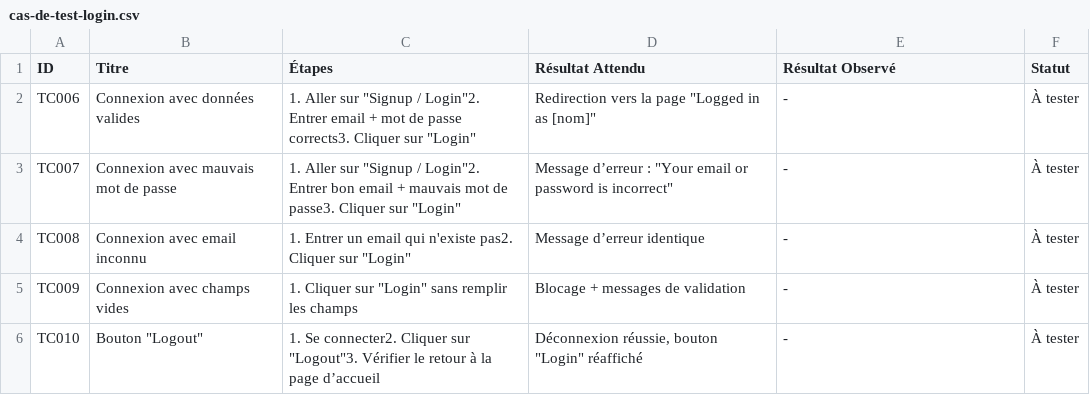
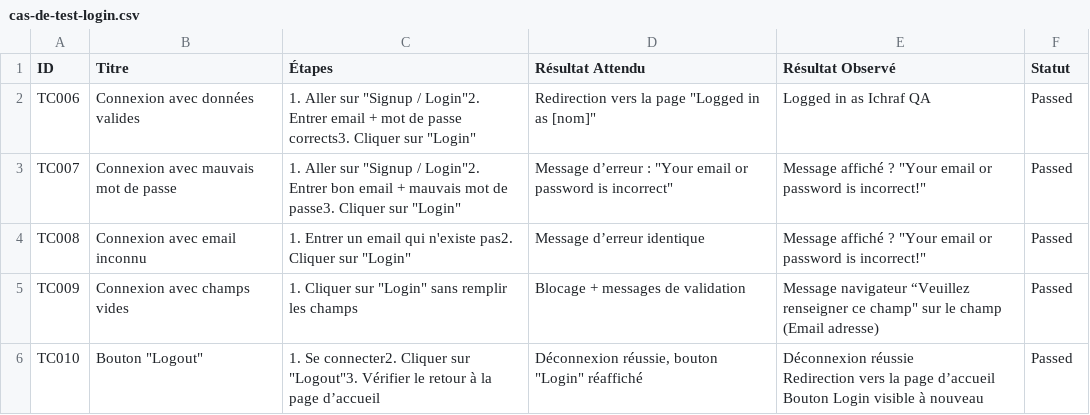
Before and after one commit to ichrafouhibi/qa-test-automationexercise, a CSV file: test-cases/cas-de-test-login.csv, drawn as a sheet.

Commit message:
Résultats des tests manuels : Login

```diff
--- a/test-cases/cas-de-test-login.csv
+++ b/test-cases/cas-de-test-login.csv
@@ -1,6 +1,12 @@
 ID;Titre;Étapes;Résultat Attendu;Résultat Observé;Statut
-TC006;Connexion avec données valides;"1. Aller sur ""Signup / Login""2. Entrer email + mot de passe corrects3. Cliquer sur ""Login""";"Redirection vers la page ""Logged in as [nom]""";-;À tester
-TC007;Connexion avec mauvais mot de passe;"1. Aller sur ""Signup / Login""2. Entrer bon email + mauvais mot de passe3. Cliquer sur ""Login""";"Message d’erreur : ""Your email or password is incorrect""";-;À tester
-TC008;Connexion avec email inconnu;"1. Entrer un email qui n'existe pas2. Cliquer sur ""Login""";Message d’erreur identique;-;À tester
-TC009;Connexion avec champs vides;"1. Cliquer sur ""Login"" sans remplir les champs";Blocage + messages de validation;-;À tester
-TC010;"Bouton ""Logout""";"1. Se connecter2. Cliquer sur ""Logout""3. Vérifier le retour à la page d’accueil";"Déconnexion réussie, bouton ""Login"" réaffiché";-;À tester
+TC006;Connexion avec données valides;"1. Aller sur ""Signup / Login""2. Entrer email + mot de passe corrects3. Cliquer sur ""Login""";"Redirection vers la page ""Logged in as [nom]"""; Logged in as Ichraf QA;Passed
+TC007;Connexion avec mauvais mot de passe;"1. Aller sur ""Signup / Login""2. Entrer bon email + mauvais mot de passe3. Cliquer sur ""Login""";"Message d’erreur : ""Your email or password is incorrect""";"Message affiché ? ""Your email or password is incorrect!""
+";Passed
+TC008;Connexion avec email inconnu;"1. Entrer un email qui n'existe pas2. Cliquer sur ""Login""";Message d’erreur identique;"Message affiché ? ""Your email or password is incorrect!""
+";Passed
+TC009;Connexion avec champs vides;"1. Cliquer sur ""Login"" sans remplir les champs";Blocage + messages de validation;"Message navigateur “Veuillez renseigner ce champ"" sur le champ (Email adresse)";Passed
+TC010;"Bouton ""Logout""";"1. Se connecter2. Cliquer sur ""Logout""3. Vérifier le retour à la page d’accueil";"Déconnexion réussie, bouton ""Login"" réaffiché";"Déconnexion réussie
+
+Redirection vers la page d’accueil
+
+Bouton Login visible à nouveau";Passed
```
